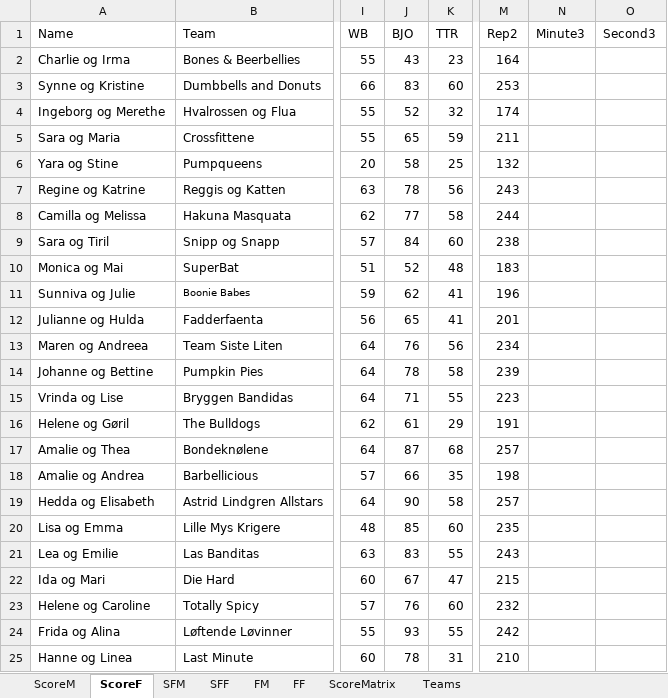
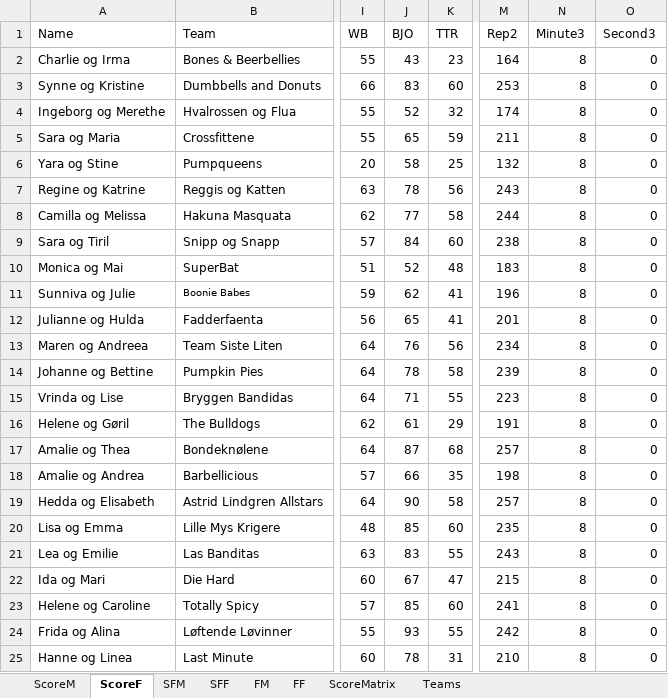
Before and after one commit to liyuanhao86/streamlit, an Excel workbook: Scoreboard.xlsx, sheet ScoreF, drawn as a sheet; only a part is shown, gaps mark what is left out; values as stored, in another font and other column widths than the file's, no borders; the diff names each change by its address in the sheet, - before the commit and + after, or states it on an @@ line.

```diff
--- a/Scoreboard.xlsx (sheet ScoreF)
+++ b/Scoreboard.xlsx (sheet ScoreF)
-N2:N25 (Minute3): (empty)
+N2:N25 (Minute3): 8
-O2:O25 (Second3): (empty)
+O2:O25 (Second3): 0
-J23 (BJO): 76
+J23 (BJO): 85
-M23 (Rep2): 232
+M23 (Rep2): 241
```
Also changed, not shown: sheet ScoreM.
